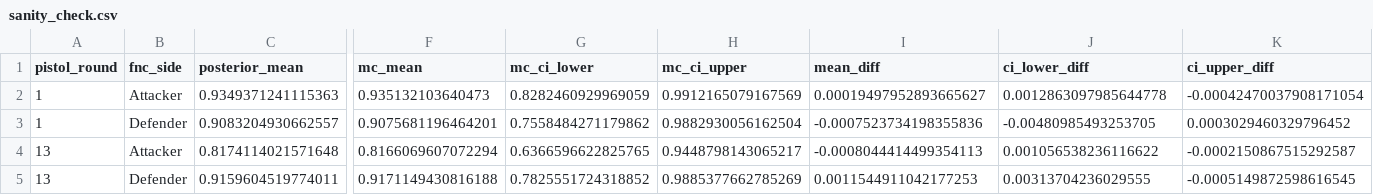
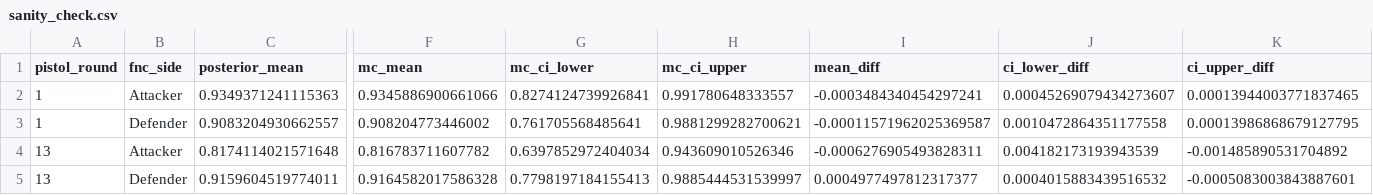
Before and after one commit to rocoroza11/vltmatchwinrateprobability, a CSV file: sanity_check.csv, drawn as a sheet; only a part is shown, gaps mark what is left out; the diff names each change by its address in the sheet, - before the commit and + after, or states it on an @@ line.

Commit message:
Update sanity_check.csv with revised posterior means and confidence intervals for pistol rounds 1 and 13

```diff
--- a/sanity_check.csv
+++ b/sanity_check.csv
-F2 (mc_mean): 0.935132103640473
+F2 (mc_mean): 0.9345886900661066
-G2 (mc_ci_lower): 0.8282460929969059
+G2 (mc_ci_lower): 0.8274124739926841
-H2 (mc_ci_upper): 0.9912165079167569
+H2 (mc_ci_upper): 0.991780648333557
-I2 (mean_diff): 0.00019497952893665627
+I2 (mean_diff): -0.0003484340454297241
-J2 (ci_lower_diff): 0.0012863097985644778
+J2 (ci_lower_diff): 0.00045269079434273607
-K2 (ci_upper_diff): -0.00042470037908171054
+K2 (ci_upper_diff): 0.00013944003771837465
-F3 (mc_mean): 0.9075681196464201
+F3 (mc_mean): 0.908204773446002
-G3 (mc_ci_lower): 0.7558484271179862
+G3 (mc_ci_lower): 0.761705568485641
-H3 (mc_ci_upper): 0.9882930056162504
+H3 (mc_ci_upper): 0.9881299282700621
-I3 (mean_diff): -0.0007523734198355836
+I3 (mean_diff): -0.00011571962025369587
-J3 (ci_lower_diff): -0.00480985493253705
+J3 (ci_lower_diff): 0.0010472864351177558
-K3 (ci_upper_diff): 0.0003029460329796452
+K3 (ci_upper_diff): 0.00013986868679127795
-F4 (mc_mean): 0.8166069607072294
+F4 (mc_mean): 0.816783711607782
-G4 (mc_ci_lower): 0.6366596622825765
+G4 (mc_ci_lower): 0.6397852972404034
-H4 (mc_ci_upper): 0.9448798143065217
+H4 (mc_ci_upper): 0.943609010526346
-I4 (mean_diff): -0.0008044414499354113
+I4 (mean_diff): -0.0006276905493828311
-J4 (ci_lower_diff): 0.001056538236116622
+J4 (ci_lower_diff): 0.004182173193943539
-K4 (ci_upper_diff): -0.0002150867515292587
+K4 (ci_upper_diff): -0.001485890531704892
-F5 (mc_mean): 0.9171149430816188
+F5 (mc_mean): 0.9164582017586328
-G5 (mc_ci_lower): 0.7825551724318852
+G5 (mc_ci_lower): 0.7798197184155413
-H5 (mc_ci_upper): 0.9885377662785269
+H5 (mc_ci_upper): 0.9885444531539997
-I5 (mean_diff): 0.0011544911042177253
+I5 (mean_diff): 0.0004977497812317377
-J5 (ci_lower_diff): 0.00313704236029555
+J5 (ci_lower_diff): 0.0004015883439516532
-K5 (ci_upper_diff): -0.0005149872598616545
+K5 (ci_upper_diff): -0.0005083003843887601
```
Also changed, not shown: 2 other files.
